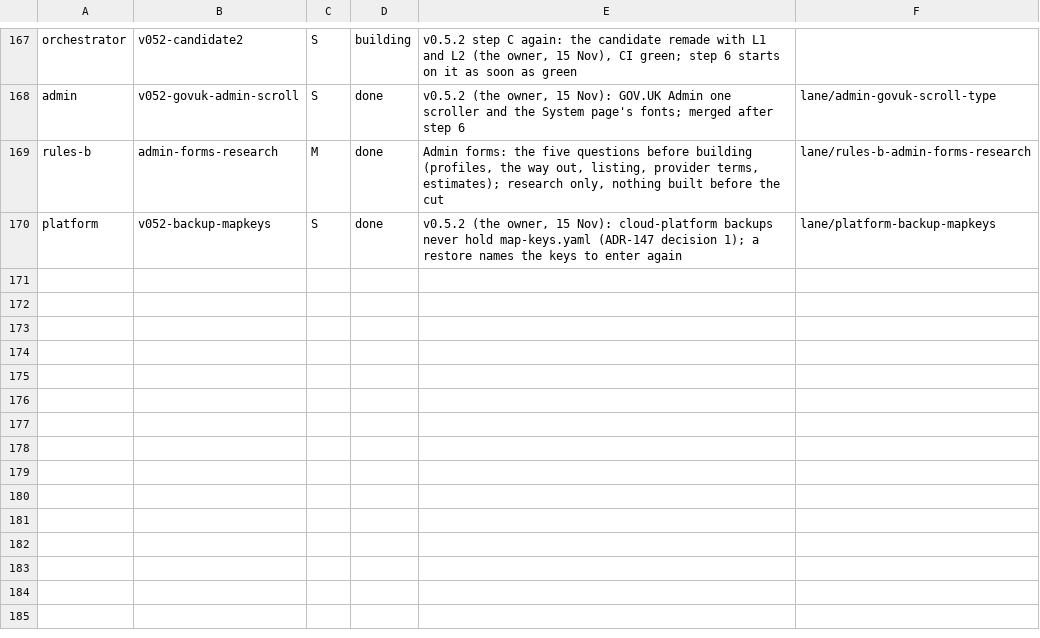
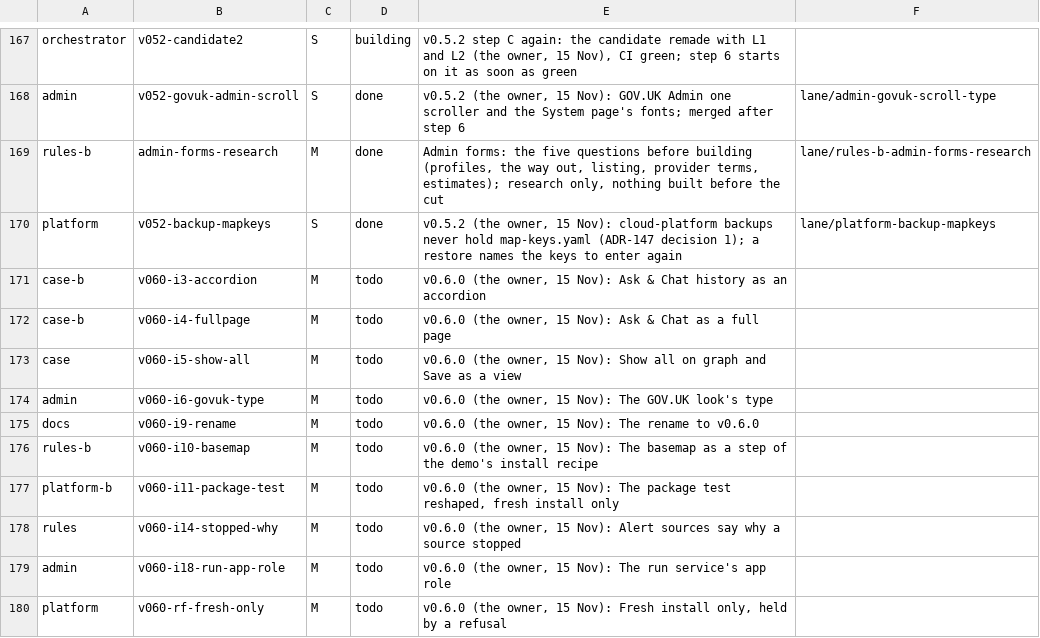
Before and after one commit to aykr/OspreyFlow_Dev, a TSV file: OspreyFlow_Build/process/lanes/progress.tsv, drawn as a sheet; only a part is shown, gaps mark what is left out.

Commit message:
docs(process): the route to v0.6.0, the items and five stages; the owner's rulings and the v0.6.1 list (OspreyFlow_Build/process/lanes/route.tsv)

```diff
--- a/OspreyFlow_Build/process/lanes/progress.tsv
+++ b/OspreyFlow_Build/process/lanes/progress.tsv
@@ -170 +170,11 @@ rules-b	admin-forms-research	M	done	Admin forms: the five questions before build
 platform	v052-backup-mapkeys	S	done	v0.5.2 (the owner, 15 Nov): cloud-platform backups never hold map-keys.yaml (ADR-147 decision 1); a restore names the keys to enter again	lane/platform-backup-mapkeys
+case-b	v060-i3-accordion	M	todo	v0.6.0 (the owner, 15 Nov): Ask & Chat history as an accordion
+case-b	v060-i4-fullpage	M	todo	v0.6.0 (the owner, 15 Nov): Ask & Chat as a full page
+case	v060-i5-show-all	M	todo	v0.6.0 (the owner, 15 Nov): Show all on graph and Save as a view
+admin	v060-i6-govuk-type	M	todo	v0.6.0 (the owner, 15 Nov): The GOV.UK look's type
+docs	v060-i9-rename	M	todo	v0.6.0 (the owner, 15 Nov): The rename to v0.6.0
+rules-b	v060-i10-basemap	M	todo	v0.6.0 (the owner, 15 Nov): The basemap as a step of the demo's install recipe
+platform-b	v060-i11-package-test	M	todo	v0.6.0 (the owner, 15 Nov): The package test reshaped, fresh install only
+rules	v060-i14-stopped-why	M	todo	v0.6.0 (the owner, 15 Nov): Alert sources say why a source stopped
+admin	v060-i18-run-app-role	M	todo	v0.6.0 (the owner, 15 Nov): The run service's app role
+platform	v060-rf-fresh-only	M	todo	v0.6.0 (the owner, 15 Nov): Fresh install only, held by a refusal
```
Also changed, not shown: OspreyFlow_Build/process/lanes/groups.tsv, OspreyFlow_Build/process/lanes/owner_due.tsv, 4 other files.
